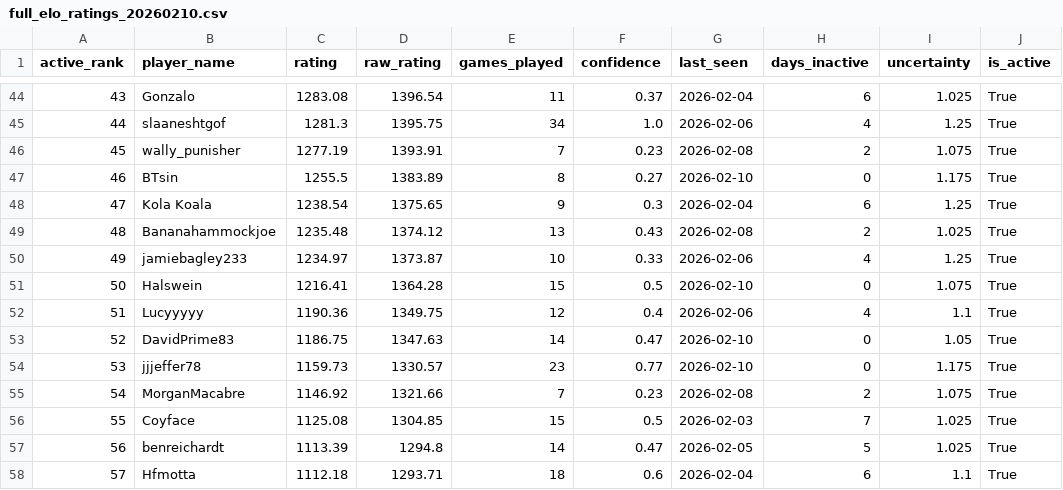
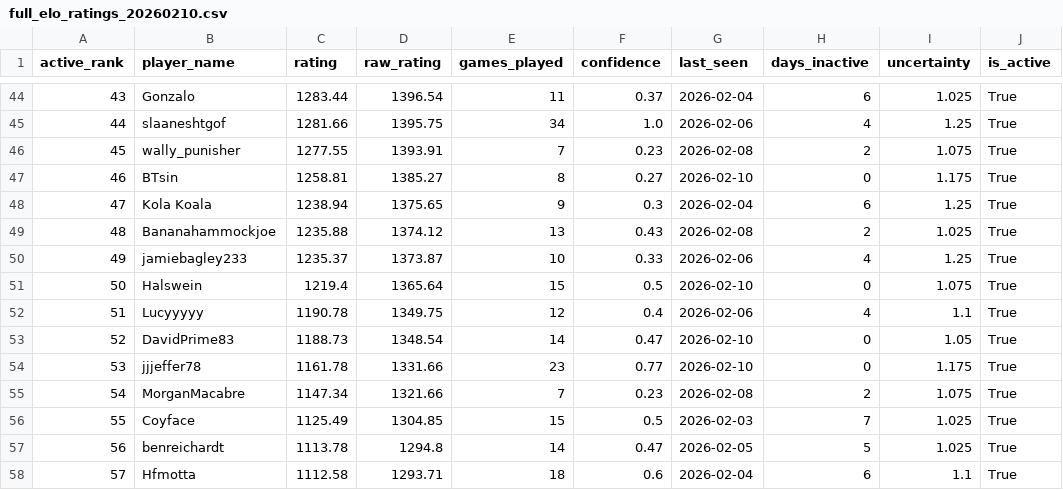
Before and after one commit to NPrime808/DFTL_Ranking_Dashboard, a CSV file: data/processed/full_elo_ratings_20260210.csv, drawn as a sheet; only a part is shown, gaps mark what is left out; the diff covers the shown part only.

```diff
--- a/data/processed/full_elo_ratings_20260210.csv
+++ b/data/processed/full_elo_ratings_20260210.csv
@@ -44,15 +44,15 @@ active_rank,player_name,rating,raw_rating,games_played,confidence,last_seen,days
-43,Gonzalo,1283.08,1396.54,11,0.37,2026-02-04,6,1.025,True
-44,slaaneshtgof,1281.3,1395.75,34,1.0,2026-02-06,4,1.25,True
-45,wally_punisher,1277.19,1393.91,7,0.23,2026-02-08,2,1.075,True
-46,BTsin,1255.5,1383.89,8,0.27,2026-02-10,0,1.175,True
-47,Kola Koala,1238.54,1375.65,9,0.3,2026-02-04,6,1.25,True
-48,Bananahammockjoe,1235.48,1374.12,13,0.43,2026-02-08,2,1.025,True
-49,jamiebagley233,1234.97,1373.87,10,0.33,2026-02-06,4,1.25,True
-50,Halswein,1216.41,1364.28,15,0.5,2026-02-10,0,1.075,True
-51,Lucyyyyy,1190.36,1349.75,12,0.4,2026-02-06,4,1.1,True
-52,DavidPrime83,1186.75,1347.63,14,0.47,2026-02-10,0,1.05,True
-53,jjjeffer78,1159.73,1330.57,23,0.77,2026-02-10,0,1.175,True
-54,MorganMacabre,1146.92,1321.66,7,0.23,2026-02-08,2,1.075,True
-55,Coyface,1125.08,1304.85,15,0.5,2026-02-03,7,1.025,True
-56,benreichardt,1113.39,1294.8,14,0.47,2026-02-05,5,1.025,True
-57,Hfmotta,1112.18,1293.71,18,0.6,2026-02-04,6,1.1,True
+43,Gonzalo,1283.44,1396.54,11,0.37,2026-02-04,6,1.025,True
+44,slaaneshtgof,1281.66,1395.75,34,1.0,2026-02-06,4,1.25,True
+45,wally_punisher,1277.55,1393.91,7,0.23,2026-02-08,2,1.075,True
+46,BTsin,1258.81,1385.27,8,0.27,2026-02-10,0,1.175,True
+47,Kola Koala,1238.94,1375.65,9,0.3,2026-02-04,6,1.25,True
+48,Bananahammockjoe,1235.88,1374.12,13,0.43,2026-02-08,2,1.025,True
+49,jamiebagley233,1235.37,1373.87,10,0.33,2026-02-06,4,1.25,True
+50,Halswein,1219.4,1365.64,15,0.5,2026-02-10,0,1.075,True
+51,Lucyyyyy,1190.78,1349.75,12,0.4,2026-02-06,4,1.1,True
+52,DavidPrime83,1188.73,1348.54,14,0.47,2026-02-10,0,1.05,True
+53,jjjeffer78,1161.78,1331.66,23,0.77,2026-02-10,0,1.175,True
+54,MorganMacabre,1147.34,1321.66,7,0.23,2026-02-08,2,1.075,True
+55,Coyface,1125.49,1304.85,15,0.5,2026-02-03,7,1.025,True
+56,benreichardt,1113.78,1294.8,14,0.47,2026-02-05,5,1.025,True
+57,Hfmotta,1112.58,1293.71,18,0.6,2026-02-04,6,1.1,True
```
Also changed, not shown: 64 edited cells elsewhere in this file, data/processed/early_access_elo_ratings_20260210.csv, data/processed/early_access_elo_ratings_all_20260210.csv, 7 other files.
